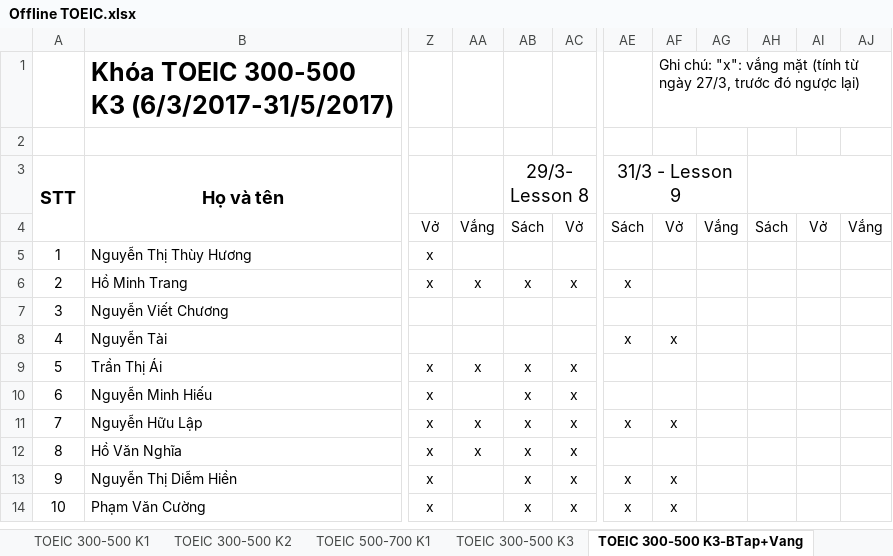
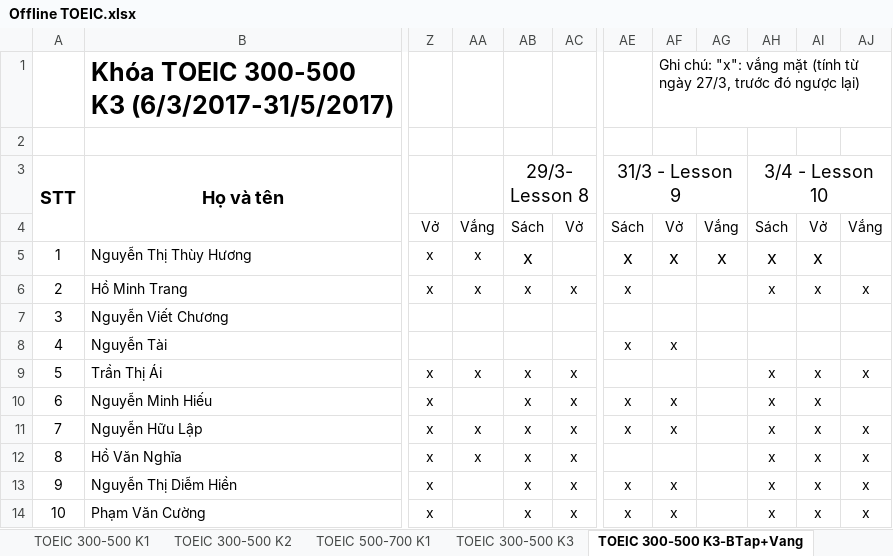
Before and after one commit to dhphong87/Success, an Excel workbook: Danh Sach Lop/Offline TOEIC.xlsx, sheet TOEIC 300-500 K3-BTap+Vang, drawn as a sheet; only a part is shown, gaps mark what is left out; values as stored, in another font and other column widths than the file's, no borders; the diff names each change by its address in the sheet, - before the commit and + after, or states it on an @@ line.

```diff
--- a/Danh Sach Lop/Offline TOEIC.xlsx (sheet TOEIC 300-500 K3-BTap+Vang)
+++ b/Danh Sach Lop/Offline TOEIC.xlsx (sheet TOEIC 300-500 K3-BTap+Vang)
-AH3: (empty)
+AH3: 3/4 - Lesson 10
-AA5: (empty)
+AA5: x
-AB5: (empty)
+AB5: x
-AE5: (empty)
+AE5: x
-AF5: (empty)
+AF5: x
-AG5: (empty)
+AG5: x
-AH5:AH6: (empty)
+AH5:AH6: x
-AI5:AI6: (empty)
+AI5:AI6: x
-AJ6: (empty)
+AJ6: x
-AH9:AH14: (empty)
+AH9:AH14: x
-AI9:AI14: (empty)
+AI9:AI14: x
-AJ9: (empty)
+AJ9: x
-AE10: (empty)
+AE10: x
-AF10: (empty)
+AF10: x
-AJ11:AJ14: (empty)
+AJ11:AJ14: x
```
